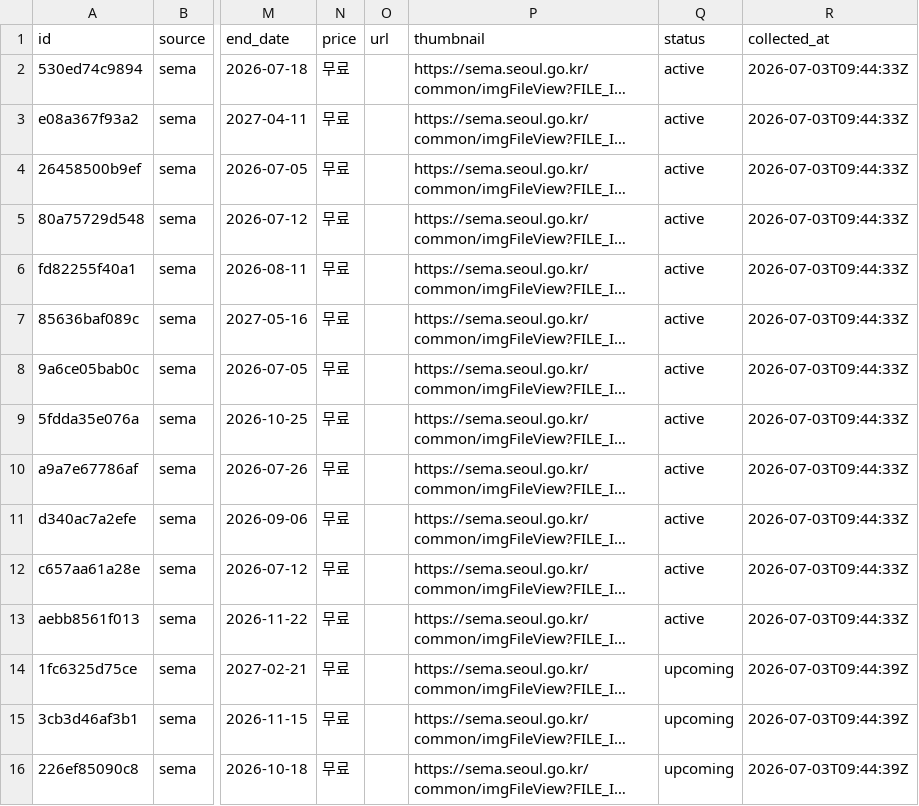
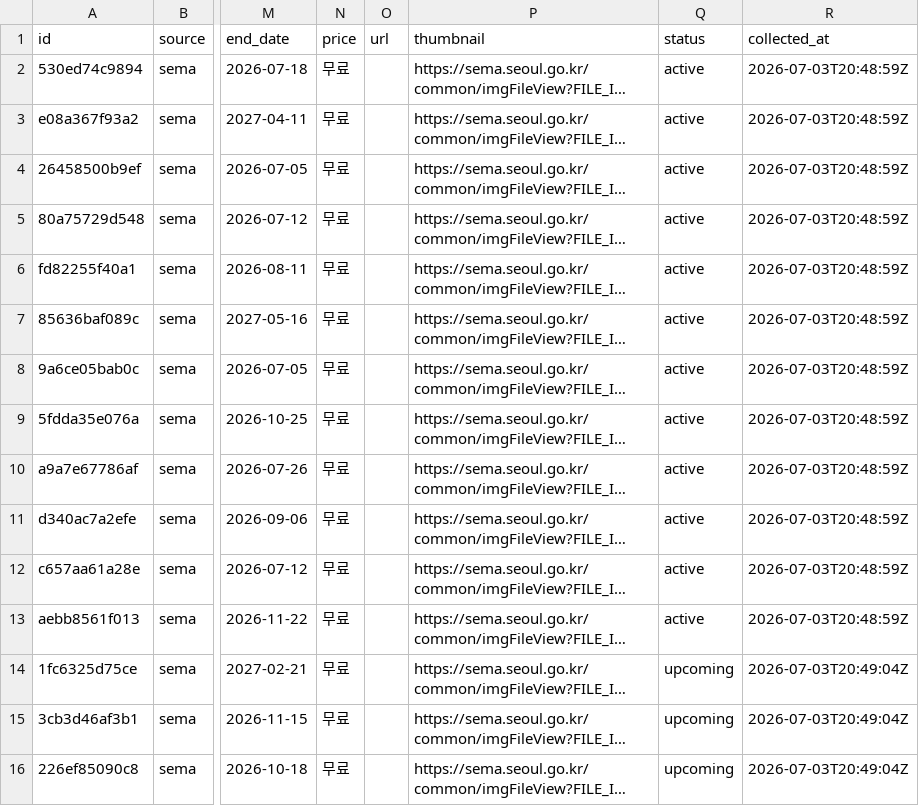
Before and after one commit to sookil05114-create/artmap-sema-crawler, a CSV file: sema_crawler/data/exhibitions_2026-07-03.csv, drawn as a sheet; only a part is shown, gaps mark what is left out; long unchanged cells end in …; the diff names each change by its address in the sheet, - before the commit and + after, or states it on an @@ line.

```diff
--- a/sema_crawler/data/exhibitions_2026-07-03.csv
+++ b/sema_crawler/data/exhibitions_2026-07-03.csv
-R2:R13 (collected_at): 2026-07-03T09:44:33Z
+R2:R13 (collected_at): 2026-07-03T20:48:59Z
-R14:R16 (collected_at): 2026-07-03T09:44:39Z
+R14:R16 (collected_at): 2026-07-03T20:49:04Z
```
Also changed, not shown: 14 other files.
